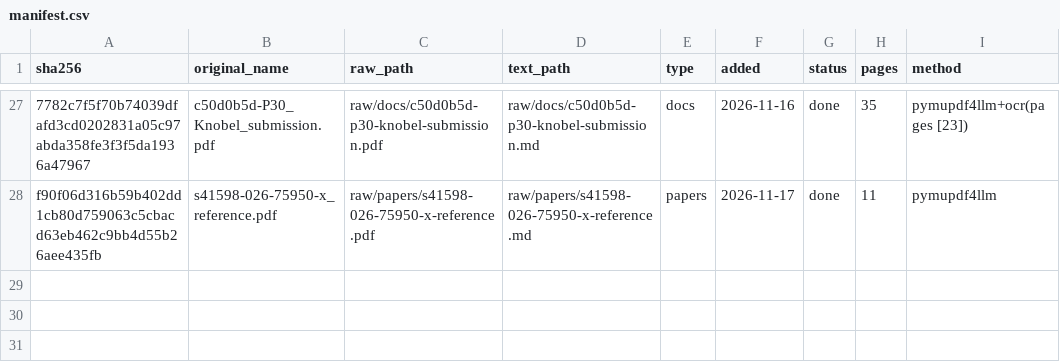
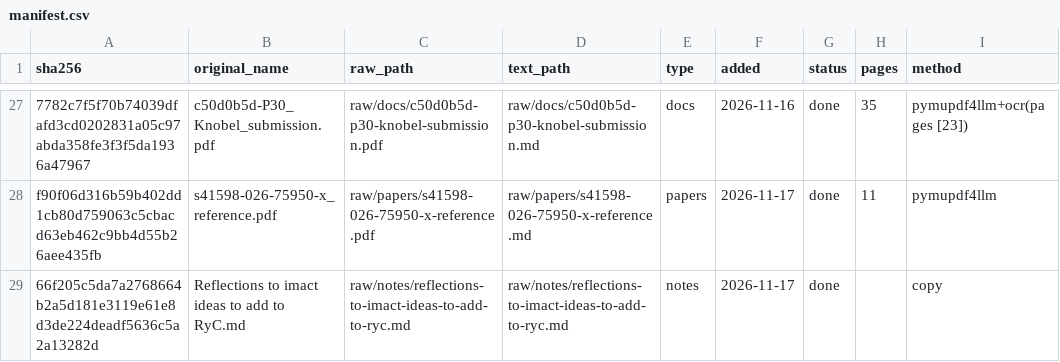
Before and after one commit to PabloKnobel/GOLEM, a CSV file: _system/manifest.csv, drawn as a sheet; only a part is shown, gaps mark what is left out; the diff names each change by its address in the sheet, - before the commit and + after, or states it on an @@ line.

```diff
--- a/_system/manifest.csv
+++ b/_system/manifest.csv
+row 29: 66f205c5da7a2768664b2a5d181e3119e61e8d3de224deadf5636c5a2a13282d | Reflections to imact ideas to add to RyC.md | raw/notes/reflections-to-imact-ideas-to-add-to-ryc.md | raw/notes/reflections-to-imact-ideas-to-add-to-ryc.md | notes | 2026-11-17 | done |  | copy
```
Also changed, not shown: 3 other files.
